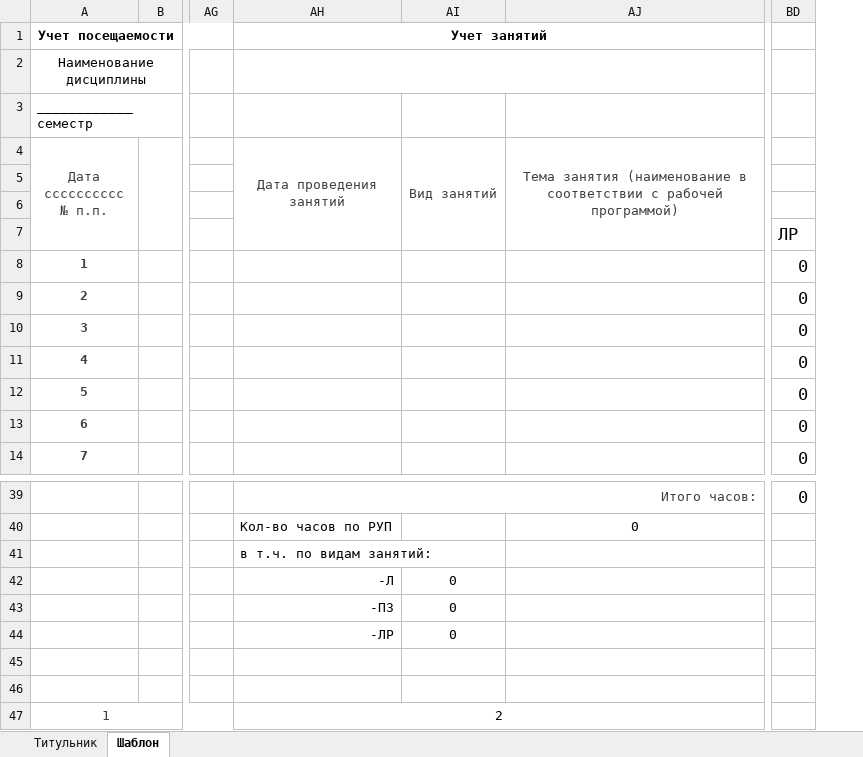
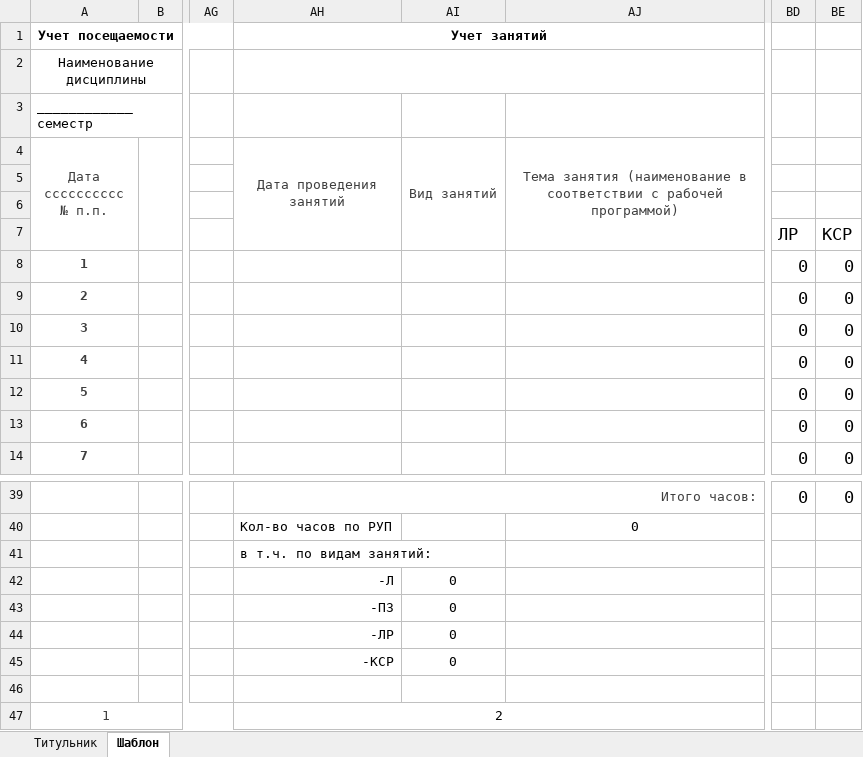
Before and after one commit to alexmelk/Eljur, an Excel workbook: Eljur/template.xlsx, sheet Шаблон, drawn as a sheet; only a part is shown, gaps mark what is left out; values as stored, in another font and other column widths than the file's, no borders; the diff names each change by its address in the sheet, - before the commit and + after, or states it on an @@ line.

```diff
--- a/Eljur/template.xlsx (sheet Шаблон)
+++ b/Eljur/template.xlsx (sheet Шаблон)
+column BE, rows 7-14: КСР | 0 | 0 | 0 | 0 | 0 | 0 | 0; row 39: 0
-AH45 (Дата проведения занятий): (empty)
+AH45 (Дата проведения занятий): -КСР
-AI45 (Вид занятий): (empty)
+AI45 (Вид занятий): 0
```
Also changed, not shown: formulas that keep their value, Eljur/file.xlsx, 11 other files.
